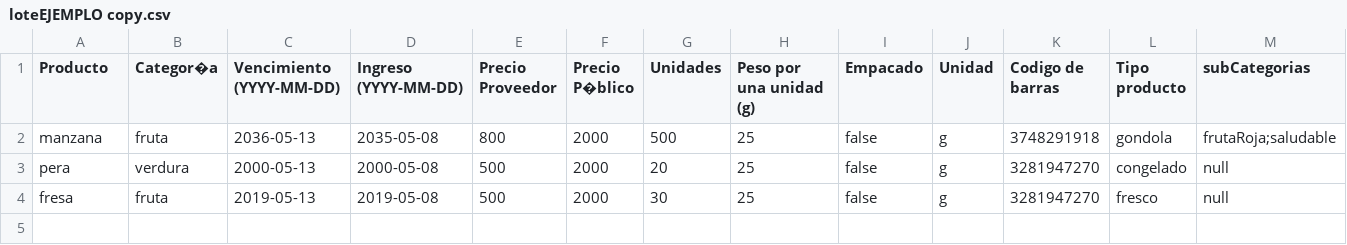
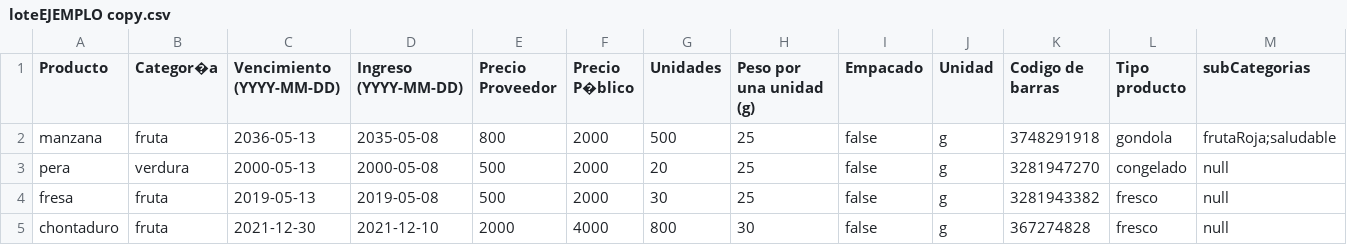
Before and after one commit to jjosorioc/Proyecto-DPOO, a CSV file: inbox/loteEJEMPLO copy.csv, drawn as a sheet.

```diff
--- a/inbox/loteEJEMPLO copy.csv
+++ b/inbox/loteEJEMPLO copy.csv
@@ -3,2 +3,3 @@ manzana,fruta,2036-05-13,2035-05-08,800,2000,500,25,false,g,3748291918,gondola,f
 pera,verdura,2000-05-13,2000-05-08,500,2000,20,25,false,g,3281947270,congelado,null
-fresa,fruta,2019-05-13,2019-05-08,500,2000,30,25,false,g,3281947270,fresco,null
+fresa,fruta,2019-05-13,2019-05-08,500,2000,30,25,false,g,3281943382,fresco,null
+chontaduro,fruta,2021-12-30,2021-12-10,2000,4000,800,30,false,g,367274828,fresco,null
```
Also changed, not shown: inbox/loteEJEMPLO.csv, 5 other files.
